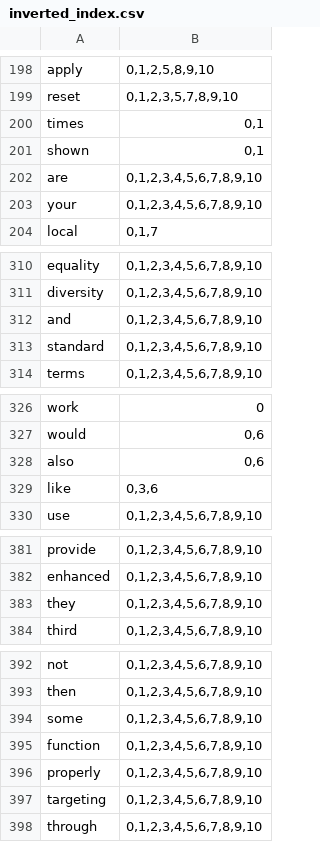
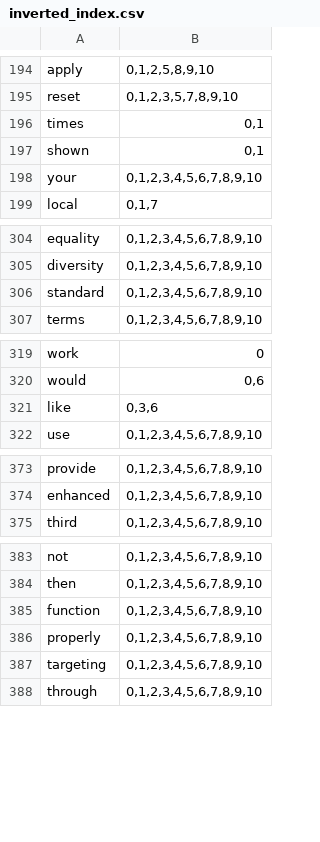
Before and after one commit to ChayFadida/scrapingPL, a CSV file: inverted_index.csv, drawn as a sheet; only a part is shown, gaps mark what is left out; removed rows and columns are numbered as before the commit, all else as after; the diff covers the shown part only; the diff names each change by its address in the sheet, - before the commit and + after, or states it on an @@ line.

```diff
--- a/inverted_index.csv
+++ b/inverted_index.csv
-row 202: are | 0,1,2,3,4,5,6,7,8,9,10
-row 312: and | 0,1,2,3,4,5,6,7,8,9,10
-row 328: also | 0,6
-row 383: they | 0,1,2,3,4,5,6,7,8,9,10
-row 394: some | 0,1,2,3,4,5,6,7,8,9,10
```
Also changed, not shown: 9 added rows, 19 removed rows, 2 moved rows and 3 edited cells elsewhere in this file, 1 other file.
